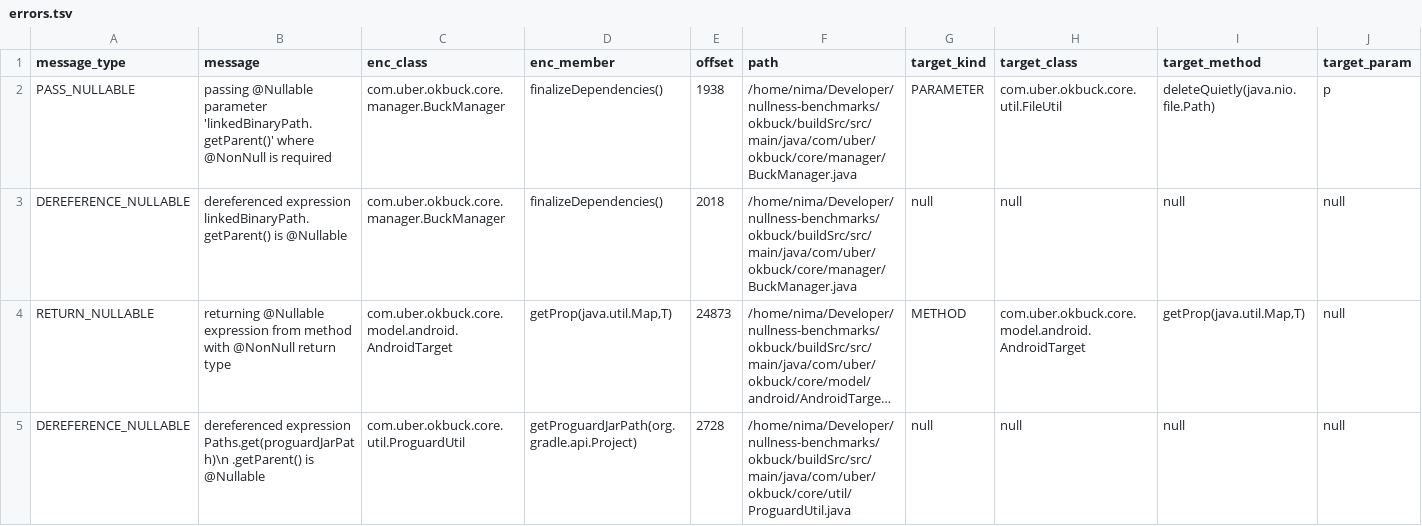
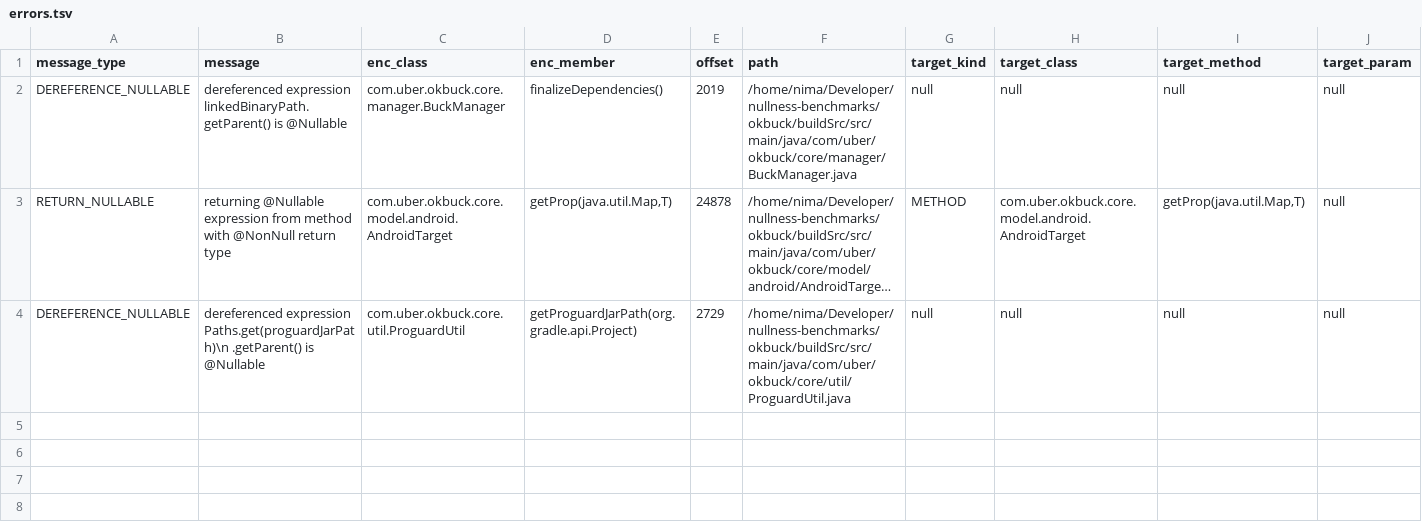
Before and after one commit to nimakarimipour/okbuck, a TSV file: annotator-out/0/errors.tsv, drawn as a sheet; only a part is shown; long unchanged cells end in …; removed rows and columns are numbered as before the commit, all else as after; rows hold the shown columns only; the diff names each change by its address in the sheet, - before the commit and + after, or states it on an @@ line.

```diff
--- a/annotator-out/0/errors.tsv
+++ b/annotator-out/0/errors.tsv
-row 2: PASS_NULLABLE | passing @Nullable parameter 'linkedBinaryPath.getParent()' where @NonNull is required | com.uber.okbuck.core.manager.BuckManager | finalizeDependencies() | 1938 | /home/nima/Developer/nullness-benchmarks/okbuck/buildSrc/src/main/java/com/uber/okbuck/core/manager/BuckManager.java | PARAMETER | com.uber.okbuck.core.util.FileUtil | deleteQuietly(java.nio.file.Path) | p
-E2 (offset): 2018
+E2 (offset): 2019
-E3 (offset): 24873
+E3 (offset): 24878
-E4 (offset): 2728
+E4 (offset): 2729
```
Also changed, not shown: annotator-out/0/fixes.tsv, annotator-out/0/method_records.tsv, 36 other files.
